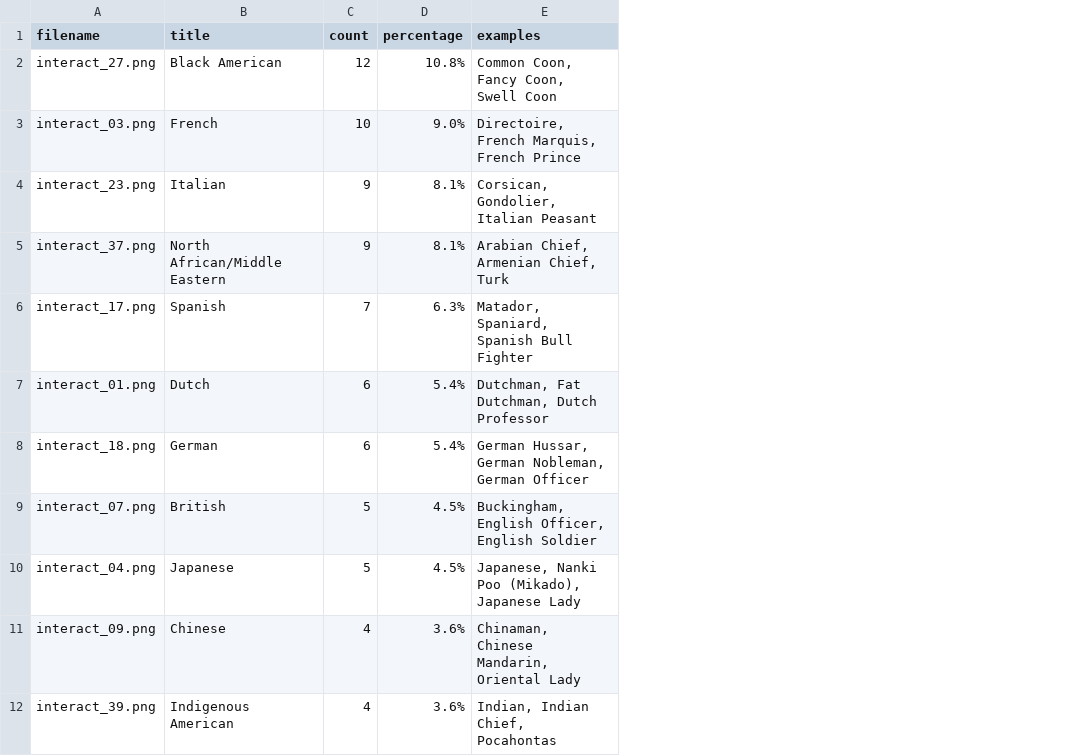
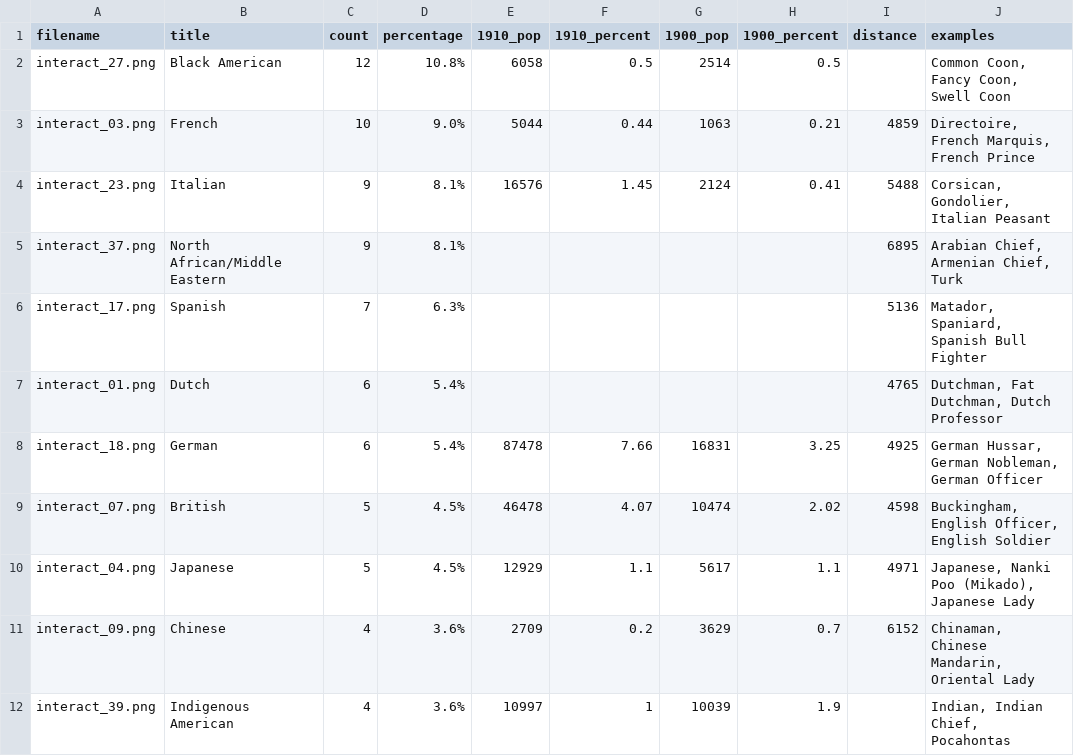
Before and after one commit to Scholarly-Projects/make_believe, a CSV file: _data/interact_ethnic.csv, drawn as a sheet; only a part is shown; the diff names each change by its address in the sheet, - before the commit and + after, or states it on an @@ line.

Commit message:
add census and distance data

```diff
--- a/_data/interact_ethnic.csv
+++ b/_data/interact_ethnic.csv
+column E (1910_pop), rows 2-12: 6058 | 5044 | 16576 |  |  |  | 87478 | 46478 | 12929 | 2709 | 10997
+column F (1910_percent), rows 2-12: 0.5 | 0.44 | 1.45 |  |  |  | 7.66 | 4.07 | 1.1 | 0.2 | 1
+column G (1900_pop), rows 2-12: 2514 | 1063 | 2124 |  |  |  | 16831 | 10474 | 5617 | 3629 | 10039
+column H (1900_percent), rows 2-12: 0.5 | 0.21 | 0.41 |  |  |  | 3.25 | 2.02 | 1.1 | 0.7 | 1.9
+column I (distance), rows 3-11: 4859 | 5488 | 6895 | 5136 | 4765 | 4925 | 4598 | 4971 | 6152
```
Also changed, not shown: 1 other file.
